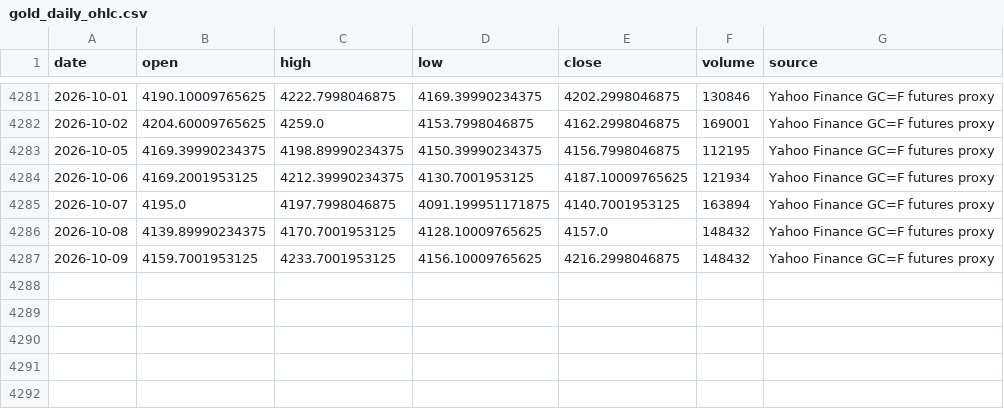
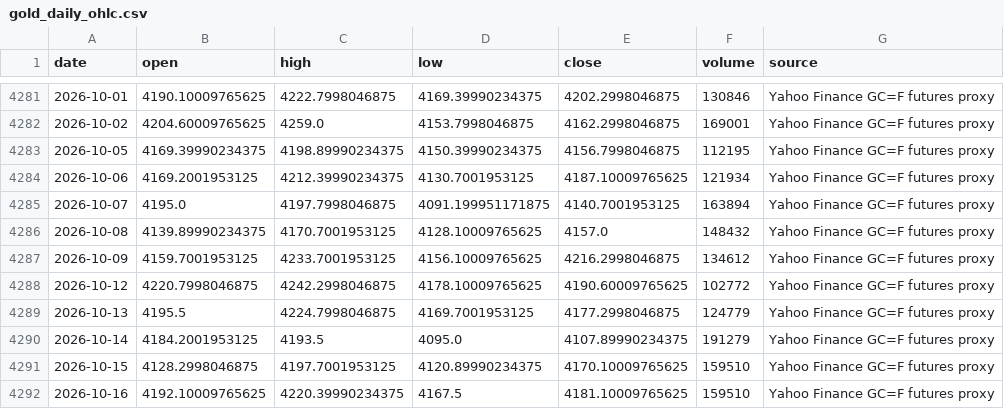
Before and after one commit to square1005/ghpr-online-dashboard, a CSV file: data/processed/gold_daily_ohlc.csv, drawn as a sheet; only a part is shown, gaps mark what is left out.

```diff
--- a/data/processed/gold_daily_ohlc.csv
+++ b/data/processed/gold_daily_ohlc.csv
@@ -4286,2 +4286,7 @@ date,open,high,low,close,volume,source
 2026-10-08,4139.89990234375,4170.7001953125,4128.10009765625,4157.0,148432,Yahoo Finance GC=F futures proxy
-2026-10-09,4159.7001953125,4233.7001953125,4156.10009765625,4216.2998046875,148432,Yahoo Finance GC=F futures proxy
+2026-10-09,4159.7001953125,4233.7001953125,4156.10009765625,4216.2998046875,134612,Yahoo Finance GC=F futures proxy
+2026-10-12,4220.7998046875,4242.2998046875,4178.10009765625,4190.60009765625,102772,Yahoo Finance GC=F futures proxy
+2026-10-13,4195.5,4224.7998046875,4169.7001953125,4177.2998046875,124779,Yahoo Finance GC=F futures proxy
+2026-10-14,4184.2001953125,4193.5,4095.0,4107.89990234375,191279,Yahoo Finance GC=F futures proxy
+2026-10-15,4128.2998046875,4197.7001953125,4120.89990234375,4170.10009765625,159510,Yahoo Finance GC=F futures proxy
+2026-10-16,4192.10009765625,4220.39990234375,4167.5,4181.10009765625,159510,Yahoo Finance GC=F futures proxy
```
Also changed, not shown: data/processed/ghpr_master_weekly.csv, data/processed/mm_lifecycle_dataset.csv, 48 other files.
